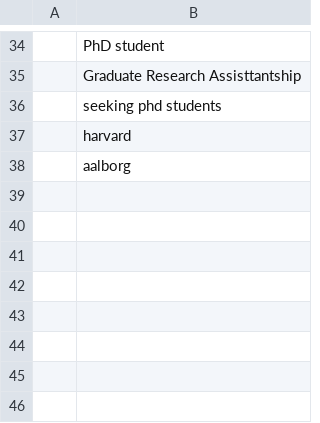
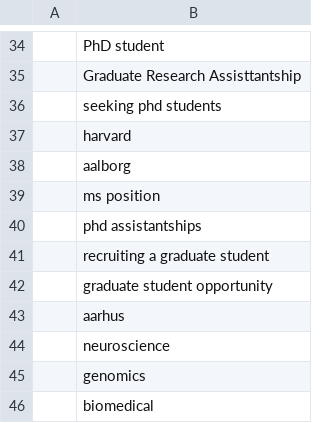
Before and after one commit to jsta/limnojobs, a CSV file: limnojobs/keywords.csv, drawn as a sheet; only a part is shown, gaps mark what is left out; the diff names each change by its address in the sheet, - before the commit and + after, or states it on an @@ line.

```diff
--- a/limnojobs/keywords.csv
+++ b/limnojobs/keywords.csv
+row 39:  | ms position
+row 40:  | phd assistantships
+row 41:  | recruiting a graduate student
+row 42:  | graduate student opportunity
+row 43:  | aarhus
+row 44:  | neuroscience
+row 45:  | genomics
+row 46:  | biomedical
```
Also changed, not shown: 4 other files.
